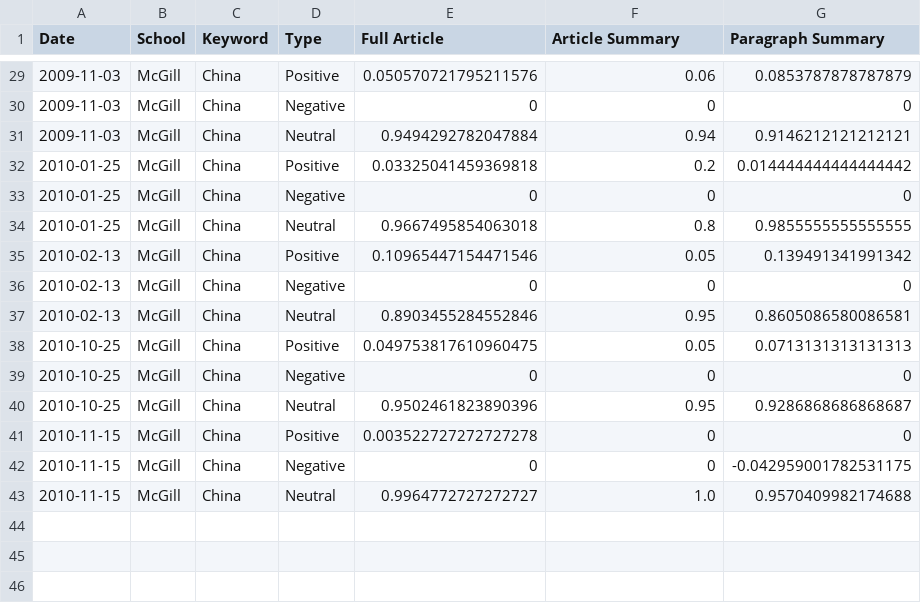
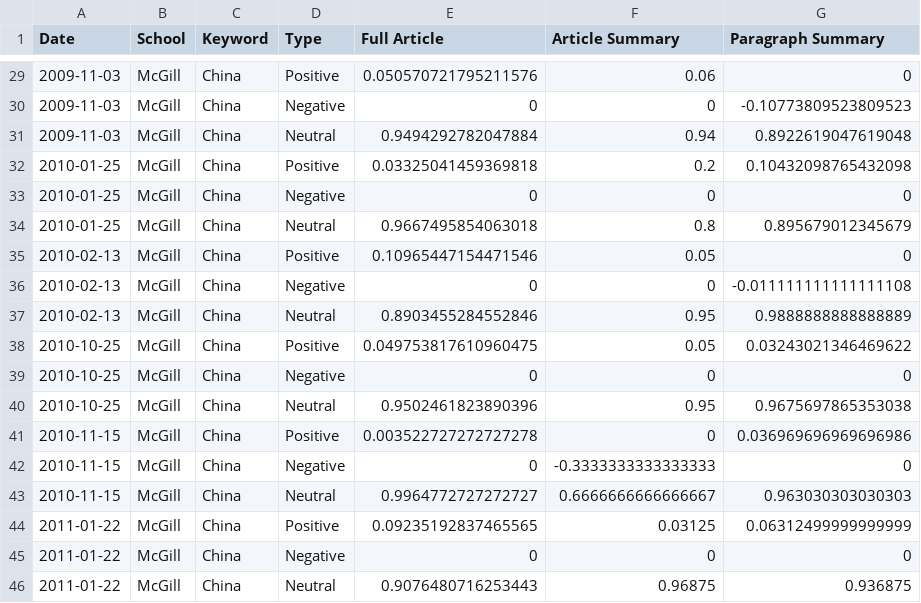
Before and after one commit to aLehav/Olami, a CSV file: bias_processing/data/3/mcgill_dataset_summarizer.csv, drawn as a sheet; only a part is shown, gaps mark what is left out; the diff covers the shown part only.

```diff
--- a/bias_processing/data/3/mcgill_dataset_summarizer.csv
+++ b/bias_processing/data/3/mcgill_dataset_summarizer.csv
@@ -29,15 +29,18 @@ Date,School,Keyword,Type,Full Article,Article Summary,Paragraph Summary
-2009-11-03,McGill,China,Positive,0.050570721795211576,0.06,0.0853787878787879
-2009-11-03,McGill,China,Negative,0,0,0
-2009-11-03,McGill,China,Neutral,0.9494292782047884,0.94,0.9146212121212121
-2010-01-25,McGill,China,Positive,0.03325041459369818,0.2,0.014444444444444442
+2009-11-03,McGill,China,Positive,0.050570721795211576,0.06,0
+2009-11-03,McGill,China,Negative,0,0,-0.10773809523809523
+2009-11-03,McGill,China,Neutral,0.9494292782047884,0.94,0.8922619047619048
+2010-01-25,McGill,China,Positive,0.03325041459369818,0.2,0.10432098765432098
 2010-01-25,McGill,China,Negative,0,0,0
-2010-01-25,McGill,China,Neutral,0.9667495854063018,0.8,0.9855555555555555
-2010-02-13,McGill,China,Positive,0.10965447154471546,0.05,0.139491341991342
-2010-02-13,McGill,China,Negative,0,0,0
-2010-02-13,McGill,China,Neutral,0.8903455284552846,0.95,0.8605086580086581
-2010-10-25,McGill,China,Positive,0.049753817610960475,0.05,0.0713131313131313
+2010-01-25,McGill,China,Neutral,0.9667495854063018,0.8,0.895679012345679
+2010-02-13,McGill,China,Positive,0.10965447154471546,0.05,0
+2010-02-13,McGill,China,Negative,0,0,-0.011111111111111108
+2010-02-13,McGill,China,Neutral,0.8903455284552846,0.95,0.9888888888888889
+2010-10-25,McGill,China,Positive,0.049753817610960475,0.05,0.03243021346469622
 2010-10-25,McGill,China,Negative,0,0,0
-2010-10-25,McGill,China,Neutral,0.9502461823890396,0.95,0.9286868686868687
-2010-11-15,McGill,China,Positive,0.003522727272727278,0,0
-2010-11-15,McGill,China,Negative,0,0,-0.042959001782531175
-2010-11-15,McGill,China,Neutral,0.9964772727272727,1.0,0.9570409982174688
+2010-10-25,McGill,China,Neutral,0.9502461823890396,0.95,0.9675697865353038
+2010-11-15,McGill,China,Positive,0.003522727272727278,0,0.036969696969696986
+2010-11-15,McGill,China,Negative,0,-0.3333333333333333,0
+2010-11-15,McGill,China,Neutral,0.9964772727272727,0.6666666666666667,0.963030303030303
+2011-01-22,McGill,China,Positive,0.09235192837465565,0.03125,0.06312499999999999
+2011-01-22,McGill,China,Negative,0,0,0
+2011-01-22,McGill,China,Neutral,0.9076480716253443,0.96875,0.936875
```
Also changed, not shown: 19 edited cells elsewhere in this file, bias_processing/data/4/mcgill_bias.csv, 2 other files.
